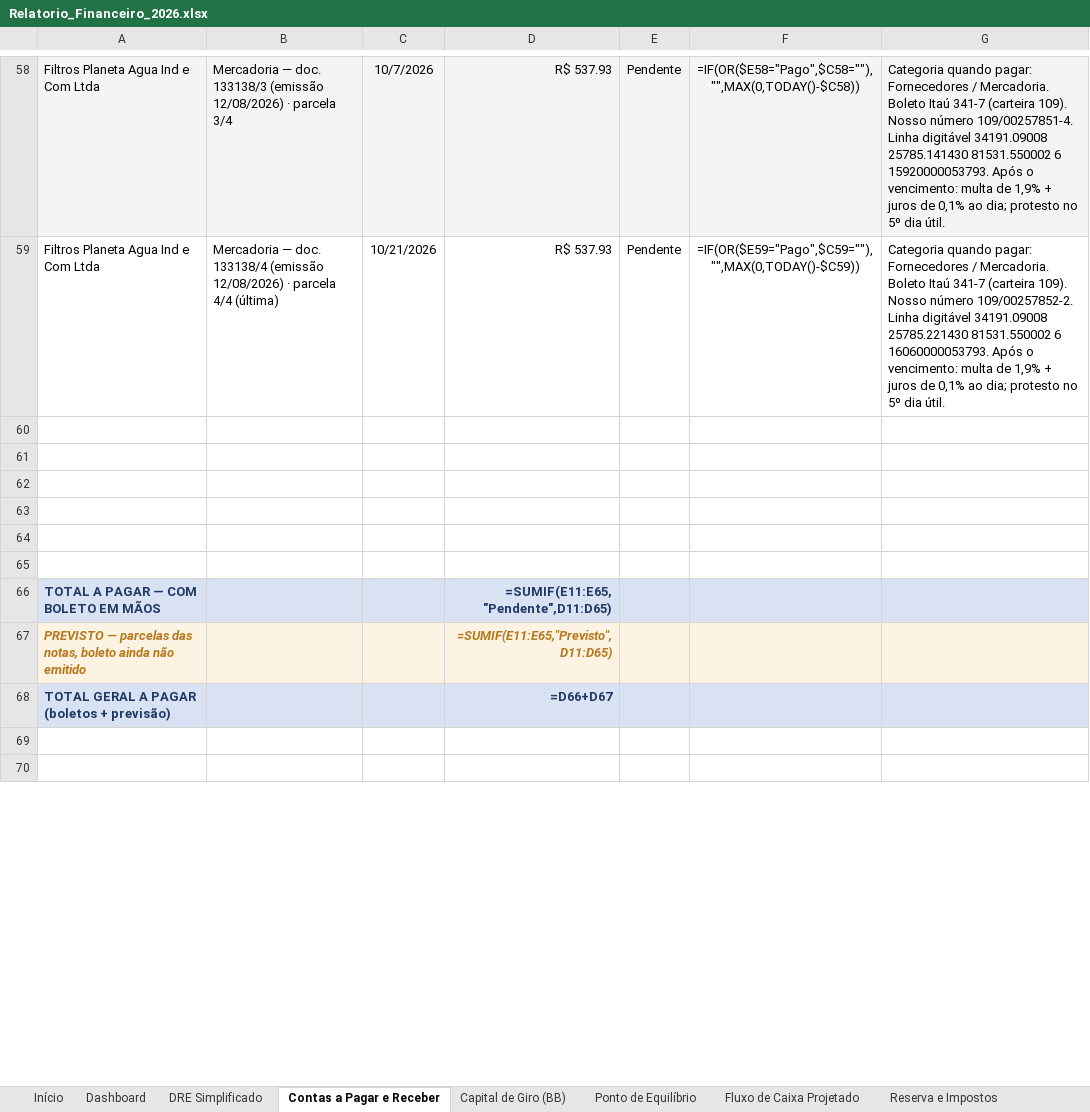
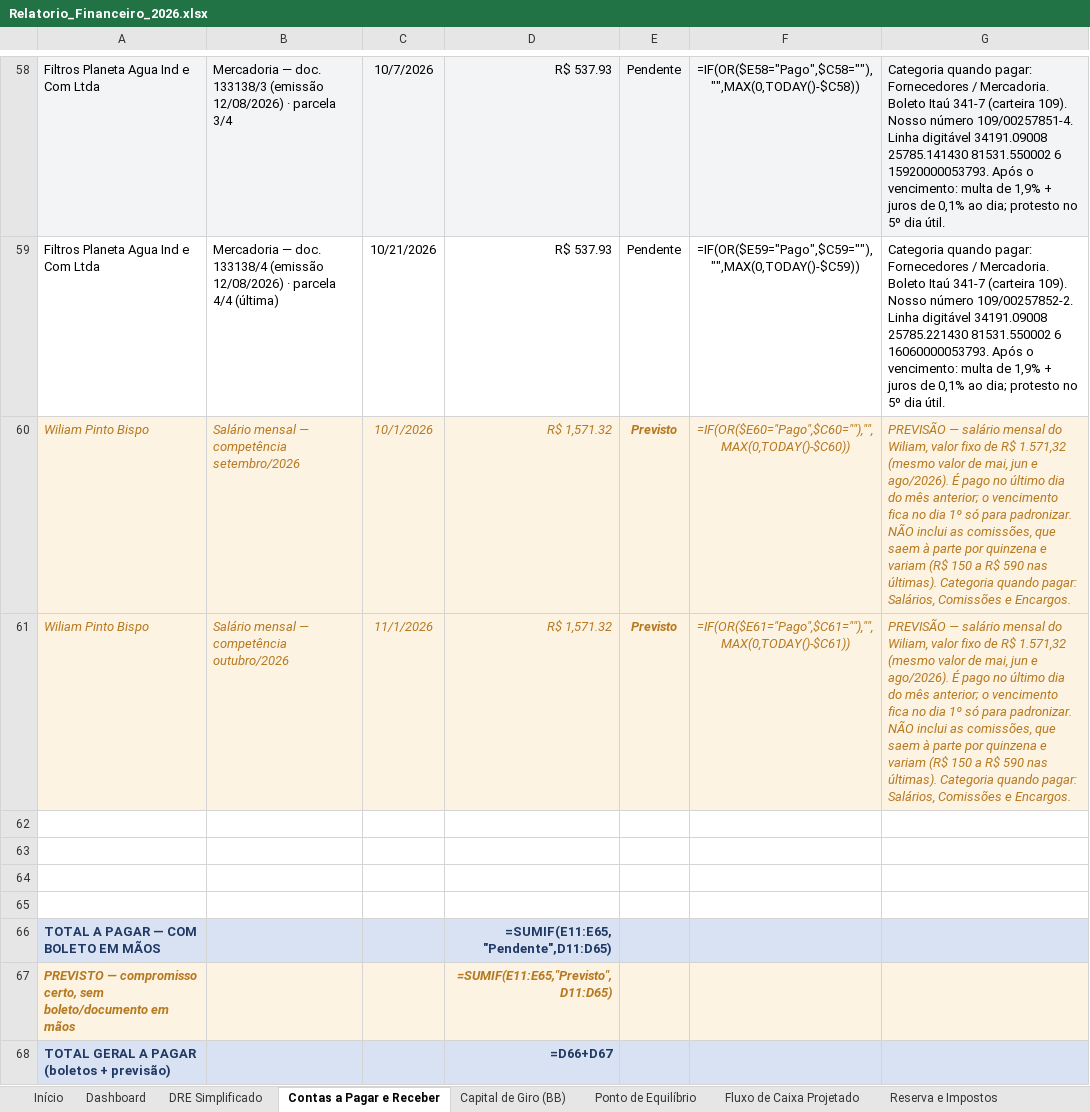
Before and after one commit to backupplanetaagua2025-hub/financeiro, an Excel workbook: Relatorio_Financeiro_2026.xlsx, sheet Contas a Pagar e Receber, drawn as a sheet; only a part is shown, gaps mark what is left out; the shorter side is filled out with more unchanged rows; values as stored, in another font and other column widths than the file's, no borders; formulas without a stored value are shown as written; the diff names each change by its address in the sheet, - before the commit and + after, or states it on an @@ line.

Commit message:
Add files via upload

```diff
--- a/Relatorio_Financeiro_2026.xlsx (sheet Contas a Pagar e Receber)
+++ b/Relatorio_Financeiro_2026.xlsx (sheet Contas a Pagar e Receber)
-row 60: (empty)
+row 60: Wiliam Pinto Bispo | Salário mensal — competência setembro/2026 | 10/1/2026 | R$ 1,571.32 | Previsto | =IF(OR($E60="Pago",$C60=""),"",MAX(0,TODAY()-$C60)) | PREVISÃO — salário mensal do Wiliam, valor fixo de R$ 1.571,32 (mesmo valor de mai, jun e ago/2026). É pago no último dia do mês anterior; o vencimento fica no dia 1º só para padronizar. NÃO inclui as comissões, que saem à parte por quinzena e variam (R$ 150 a R$ 590 nas últimas). Categoria quando pagar: Salários, Comissões e Encargos.
-A60:G61 fill: none
+A60:G61 fill: #FDF3E2
-row 61: (empty)
+row 61: Wiliam Pinto Bispo | Salário mensal — competência outubro/2026 | 11/1/2026 | R$ 1,571.32 | Previsto | =IF(OR($E61="Pago",$C61=""),"",MAX(0,TODAY()-$C61)) | PREVISÃO — salário mensal do Wiliam, valor fixo de R$ 1.571,32 (mesmo valor de mai, jun e ago/2026). É pago no último dia do mês anterior; o vencimento fica no dia 1º só para padronizar. NÃO inclui as comissões, que saem à parte por quinzena e variam (R$ 150 a R$ 590 nas últimas). Categoria quando pagar: Salários, Comissões e Encargos.
-A67: PREVISTO — parcelas das notas, boleto ainda não emitido
+A67: PREVISTO — compromisso certo, sem boleto/documento em mãos
```
